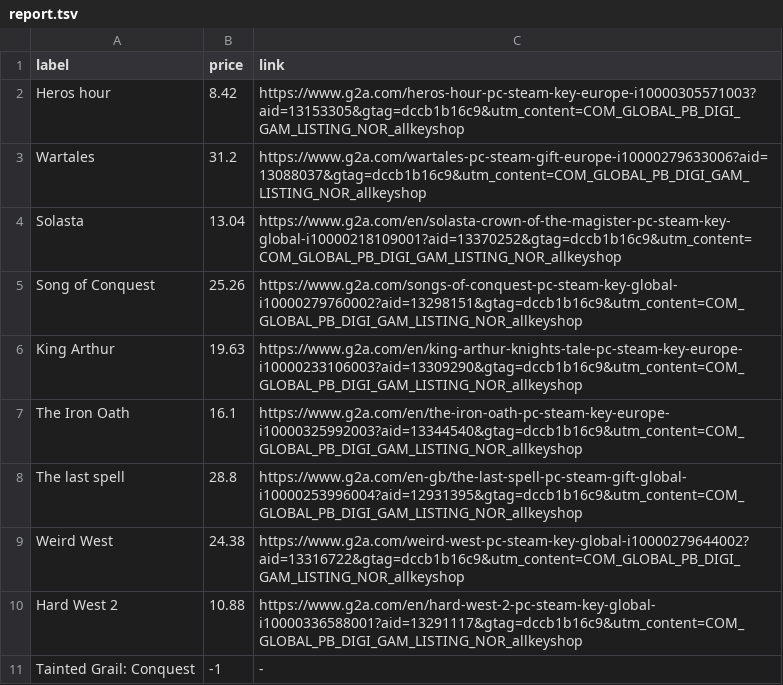
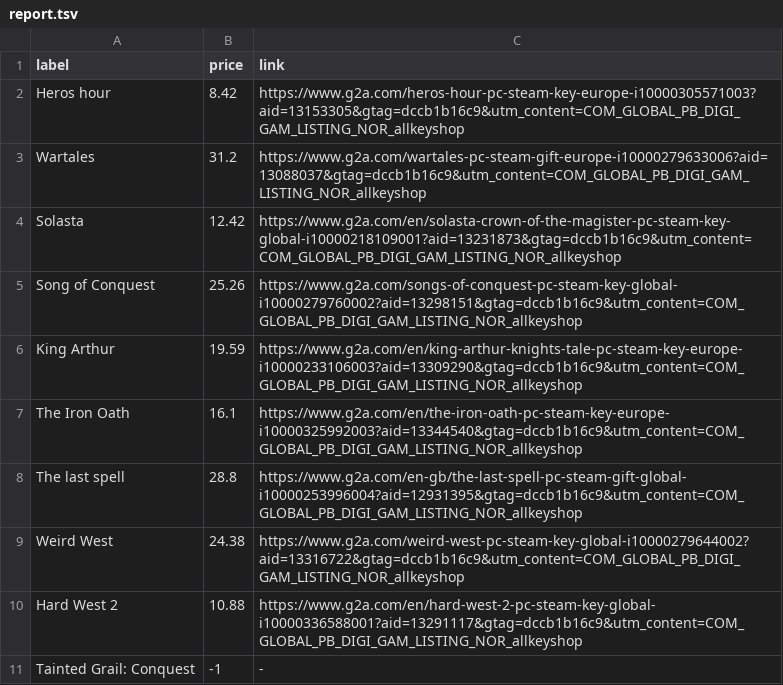
Before and after one commit to ste-xx/steam-price-watcher, a TSV file: report.tsv, drawn as a sheet.

Commit message:
Commit from GitHub Actions (Steam Watch Report)

```diff
--- a/report.tsv
+++ b/report.tsv
@@ -3,5 +3,5 @@ Heros hour	8.42	https://www.g2a.com/heros-hour-pc-steam-key-europe-i100003055710
 Wartales	31.2	https://www.g2a.com/wartales-pc-steam-gift-europe-i10000279633006?aid=13088037&gtag=dccb1b16c9&utm_content=COM_GLOBAL_PB_DIGI_GAM_LISTING_NOR_allkeyshop
-Solasta	13.04	https://www.g2a.com/en/solasta-crown-of-the-magister-pc-steam-key-global-i10000218109001?aid=13370252&gtag=dccb1b16c9&utm_content=COM_GLOBAL_PB_DIGI_GAM_LISTING_NOR_allkeyshop
+Solasta	12.42	https://www.g2a.com/en/solasta-crown-of-the-magister-pc-steam-key-global-i10000218109001?aid=13231873&gtag=dccb1b16c9&utm_content=COM_GLOBAL_PB_DIGI_GAM_LISTING_NOR_allkeyshop
 Song of Conquest	25.26	https://www.g2a.com/songs-of-conquest-pc-steam-key-global-i10000279760002?aid=13298151&gtag=dccb1b16c9&utm_content=COM_GLOBAL_PB_DIGI_GAM_LISTING_NOR_allkeyshop
-King Arthur	19.63	https://www.g2a.com/en/king-arthur-knights-tale-pc-steam-key-europe-i10000233106003?aid=13309290&gtag=dccb1b16c9&utm_content=COM_GLOBAL_PB_DIGI_GAM_LISTING_NOR_allkeyshop
+King Arthur	19.59	https://www.g2a.com/en/king-arthur-knights-tale-pc-steam-key-europe-i10000233106003?aid=13309290&gtag=dccb1b16c9&utm_content=COM_GLOBAL_PB_DIGI_GAM_LISTING_NOR_allkeyshop
 The Iron Oath	16.1	https://www.g2a.com/en/the-iron-oath-pc-steam-key-europe-i10000325992003?aid=13344540&gtag=dccb1b16c9&utm_content=COM_GLOBAL_PB_DIGI_GAM_LISTING_NOR_allkeyshop
```
